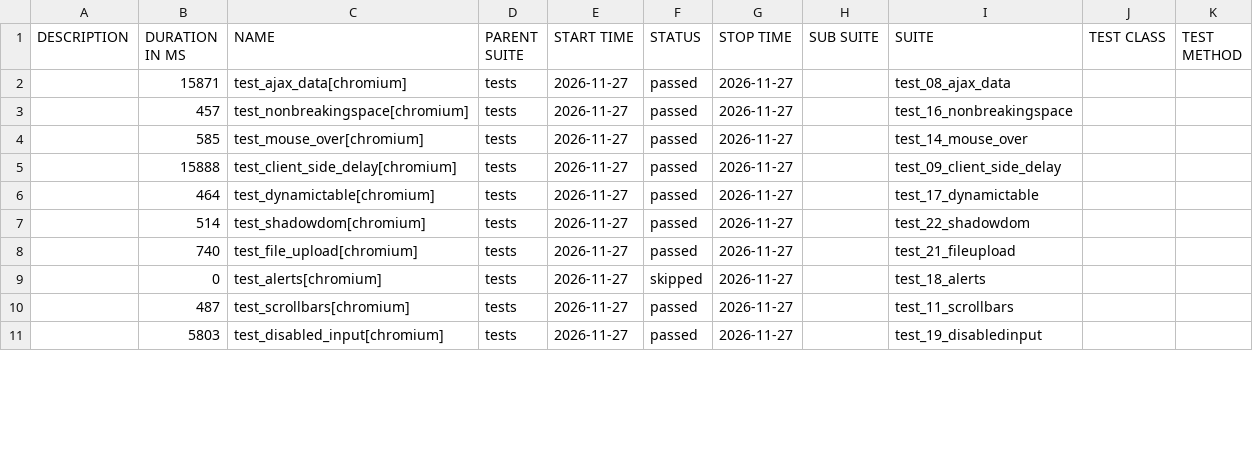
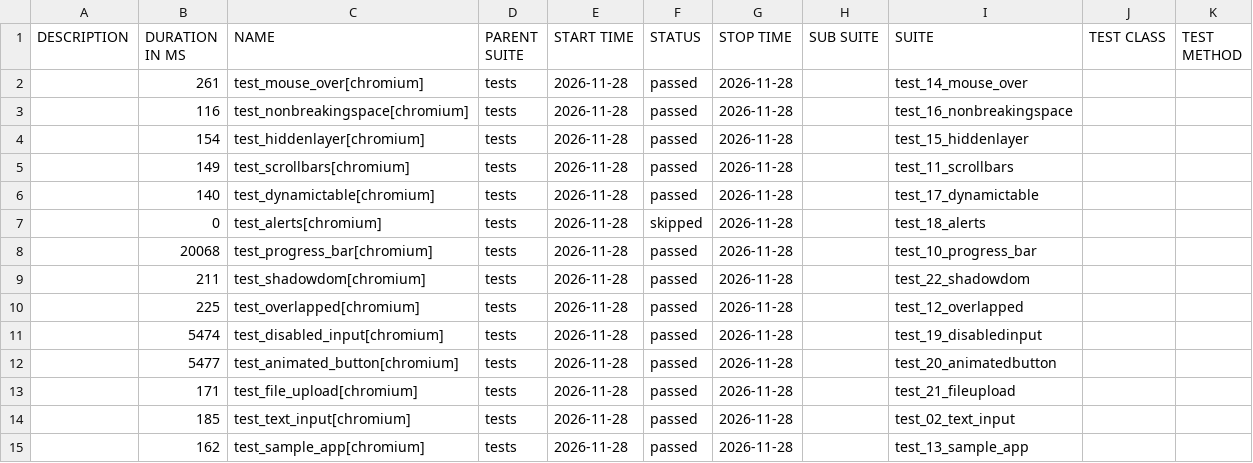
Before and after one commit to filip-wierzbicki-qa/uitap-automation, a CSV file: python/data/suites.csv, drawn as a sheet; only a part is shown; the diff covers the shown part only.

```diff
--- a/python/data/suites.csv
+++ b/python/data/suites.csv
@@ -1,11 +1,15 @@
 "DESCRIPTION","DURATION IN MS","NAME","PARENT SUITE","START TIME","STATUS","STOP TIME","SUB SUITE","SUITE","TEST CLASS","TEST METHOD"
-"","15871","test_ajax_data[chromium]","tests","2026-11-27","passed","2026-11-27","","test_08_ajax_data","",""
-"","457","test_nonbreakingspace[chromium]","tests","2026-11-27","passed","2026-11-27","","test_16_nonbreakingspace","",""
-"","585","test_mouse_over[chromium]","tests","2026-11-27","passed","2026-11-27","","test_14_mouse_over","",""
-"","15888","test_client_side_delay[chromium]","tests","2026-11-27","passed","2026-11-27","","test_09_client_side_delay","",""
-"","464","test_dynamictable[chromium]","tests","2026-11-27","passed","2026-11-27","","test_17_dynamictable","",""
-"","514","test_shadowdom[chromium]","tests","2026-11-27","passed","2026-11-27","","test_22_shadowdom","",""
-"","740","test_file_upload[chromium]","tests","2026-11-27","passed","2026-11-27","","test_21_fileupload","",""
-"","0","test_alerts[chromium]","tests","2026-11-27","skipped","2026-11-27","","test_18_alerts","",""
-"","487","test_scrollbars[chromium]","tests","2026-11-27","passed","2026-11-27","","test_11_scrollbars","",""
-"","5803","test_disabled_input[chromium]","tests","2026-11-27","passed","2026-11-27","","test_19_disabledinput","",""
+"","261","test_mouse_over[chromium]","tests","2026-11-28","passed","2026-11-28","","test_14_mouse_over","",""
+"","116","test_nonbreakingspace[chromium]","tests","2026-11-28","passed","2026-11-28","","test_16_nonbreakingspace","",""
+"","154","test_hiddenlayer[chromium]","tests","2026-11-28","passed","2026-11-28","","test_15_hiddenlayer","",""
+"","149","test_scrollbars[chromium]","tests","2026-11-28","passed","2026-11-28","","test_11_scrollbars","",""
+"","140","test_dynamictable[chromium]","tests","2026-11-28","passed","2026-11-28","","test_17_dynamictable","",""
+"","0","test_alerts[chromium]","tests","2026-11-28","skipped","2026-11-28","","test_18_alerts","",""
+"","20068","test_progress_bar[chromium]","tests","2026-11-28","passed","2026-11-28","","test_10_progress_bar","",""
+"","211","test_shadowdom[chromium]","tests","2026-11-28","passed","2026-11-28","","test_22_shadowdom","",""
+"","225","test_overlapped[chromium]","tests","2026-11-28","passed","2026-11-28","","test_12_overlapped","",""
+"","5474","test_disabled_input[chromium]","tests","2026-11-28","passed","2026-11-28","","test_19_disabledinput","",""
+"","5477","test_animated_button[chromium]","tests","2026-11-28","passed","2026-11-28","","test_20_animatedbutton","",""
+"","171","test_file_upload[chromium]","tests","2026-11-28","passed","2026-11-28","","test_21_fileupload","",""
+"","185","test_text_input[chromium]","tests","2026-11-28","passed","2026-11-28","","test_02_text_input","",""
+"","162","test_sample_app[chromium]","tests","2026-11-28","passed","2026-11-28","","test_13_sample_app","",""
```
Also changed, not shown: 4 added rows, 8 removed rows and 14 edited cells elsewhere in this file, 59 other files.
